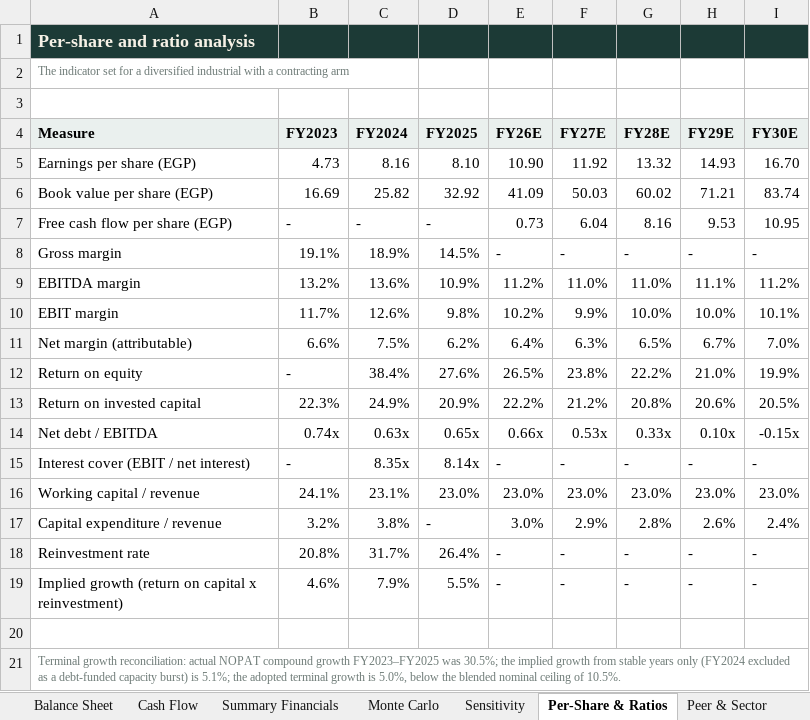
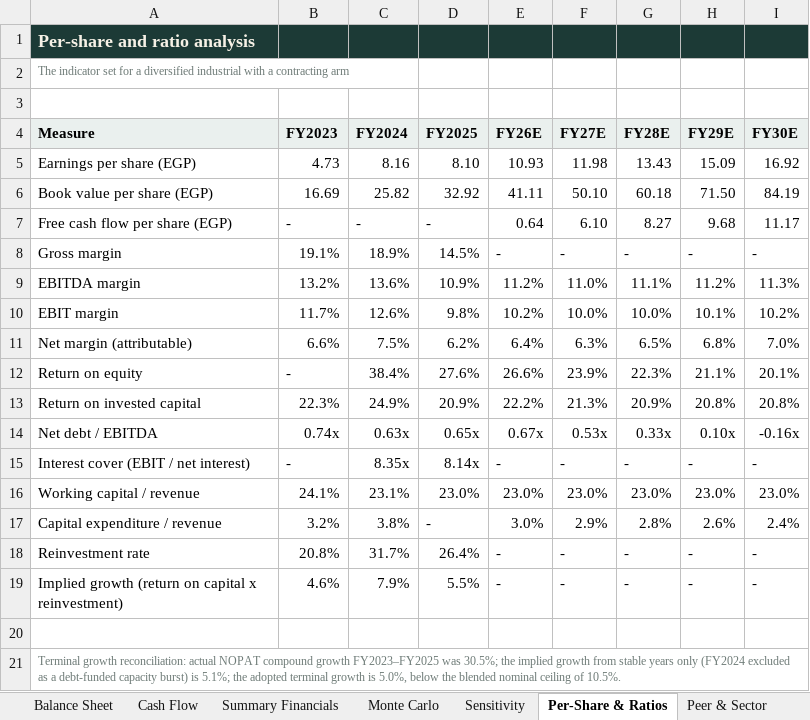
Before and after one commit to sherifomarsaleh/testahil, an Excel workbook: engine/swdy_study/SWDY_Valuation_Model_05082026_public.xlsx, sheet Per-Share & Ratios, drawn as a sheet; values as stored, in another font and other column widths than the file's, no borders; the diff names each change by its address in the sheet, - before the commit and + after, or states it on an @@ line.

```diff
--- a/engine/swdy_study/SWDY_Valuation_Model_05082026_public.xlsx (sheet Per-Share & Ratios)
+++ b/engine/swdy_study/SWDY_Valuation_Model_05082026_public.xlsx (sheet Per-Share & Ratios)
-E5 (FY26E): 10.90
+E5 (FY26E): 10.93
-F5 (FY27E): 11.92
+F5 (FY27E): 11.98
-G5 (FY28E): 13.32
+G5 (FY28E): 13.43
-H5 (FY29E): 14.93
+H5 (FY29E): 15.09
-I5 (FY30E): 16.70
+I5 (FY30E): 16.92
-E6 (FY26E): 41.09
+E6 (FY26E): 41.11
-F6 (FY27E): 50.03
+F6 (FY27E): 50.10
-G6 (FY28E): 60.02
+G6 (FY28E): 60.18
-H6 (FY29E): 71.21
+H6 (FY29E): 71.50
-I6 (FY30E): 83.74
+I6 (FY30E): 84.19
-E7 (FY26E): 0.73
+E7 (FY26E): 0.64
-F7 (FY27E): 6.04
+F7 (FY27E): 6.10
-G7 (FY28E): 8.16
+G7 (FY28E): 8.27
-H7 (FY29E): 9.53
+H7 (FY29E): 9.68
-I7 (FY30E): 10.95
+I7 (FY30E): 11.17
-G9 (FY28E): 11.0%
+G9 (FY28E): 11.1%
-H9 (FY29E): 11.1%
+H9 (FY29E): 11.2%
-I9 (FY30E): 11.2%
+I9 (FY30E): 11.3%
-F10 (FY27E): 9.9%
+F10 (FY27E): 10.0%
-H10 (FY29E): 10.0%
+H10 (FY29E): 10.1%
-I10 (FY30E): 10.1%
+I10 (FY30E): 10.2%
-H11 (FY29E): 6.7%
+H11 (FY29E): 6.8%
-E12 (FY26E): 26.5%
+E12 (FY26E): 26.6%
-F12 (FY27E): 23.8%
+F12 (FY27E): 23.9%
-G12 (FY28E): 22.2%
+G12 (FY28E): 22.3%
-H12 (FY29E): 21.0%
+H12 (FY29E): 21.1%
-I12 (FY30E): 19.9%
+I12 (FY30E): 20.1%
-F13 (FY27E): 21.2%
+F13 (FY27E): 21.3%
-G13 (FY28E): 20.8%
+G13 (FY28E): 20.9%
-H13 (FY29E): 20.6%
+H13 (FY29E): 20.8%
-I13 (FY30E): 20.5%
+I13 (FY30E): 20.8%
-E14 (FY26E): 0.66x
+E14 (FY26E): 0.67x
-I14 (FY30E): -0.15x
+I14 (FY30E): -0.16x
```
Also changed, not shown: sheet Segments, sheet Sensitivity, sheet DCF, sheet Summary Financials, sheet Balance Sheet, sheet Cash Flow, 5 more sheets, 13 other files.
